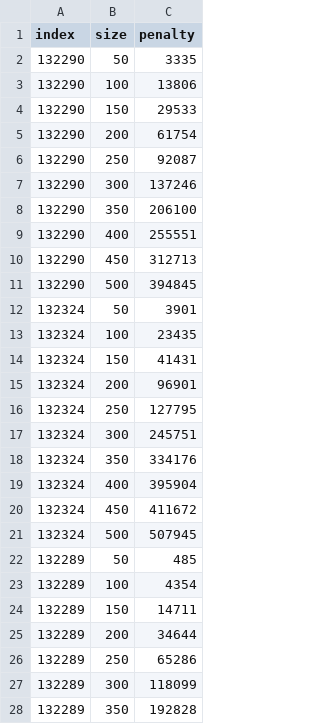
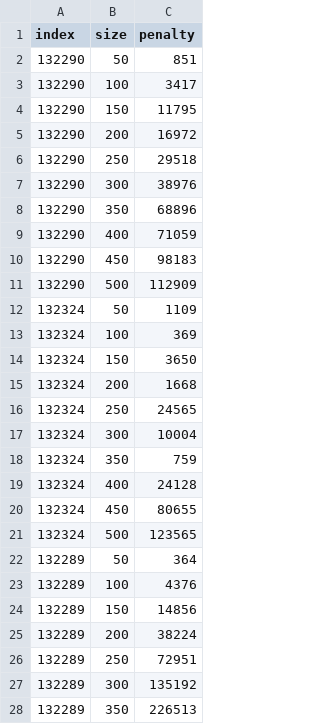
Before and after one commit to S-Maciejewski/TaskOrdering, a CSV file: penalties.csv, drawn as a sheet; only a part is shown; the diff covers the shown part only.

Commit message:
List algorithm fixes

```diff
--- a/penalties.csv
+++ b/penalties.csv
@@ -1,28 +1,28 @@
 index,size,penalty
-132290,50,3335
-132290,100,13806
-132290,150,29533
-132290,200,61754
-132290,250,92087
-132290,300,137246
-132290,350,206100
-132290,400,255551
-132290,450,312713
-132290,500,394845
-132324,50,3901
-132324,100,23435
-132324,150,41431
-132324,200,96901
-132324,250,127795
-132324,300,245751
-132324,350,334176
-132324,400,395904
-132324,450,411672
-132324,500,507945
-132289,50,485
-132289,100,4354
-132289,150,14711
-132289,200,34644
-132289,250,65286
-132289,300,118099
-132289,350,192828
+132290,50,851
+132290,100,3417
+132290,150,11795
+132290,200,16972
+132290,250,29518
+132290,300,38976
+132290,350,68896
+132290,400,71059
+132290,450,98183
+132290,500,112909
+132324,50,1109
+132324,100,369
+132324,150,3650
+132324,200,1668
+132324,250,24565
+132324,300,10004
+132324,350,759
+132324,400,24128
+132324,450,80655
+132324,500,123565
+132289,50,364
+132289,100,4376
+132289,150,14856
+132289,200,38224
+132289,250,72951
+132289,300,135192
+132289,350,226513
```
Also changed, not shown: 143 edited cells elsewhere in this file, 2 other files.
